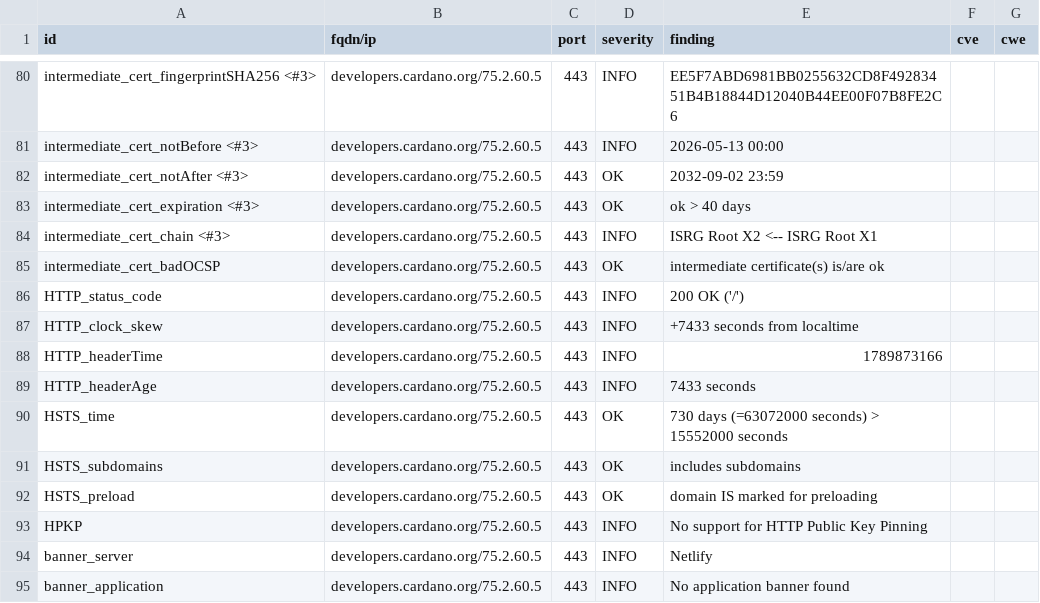
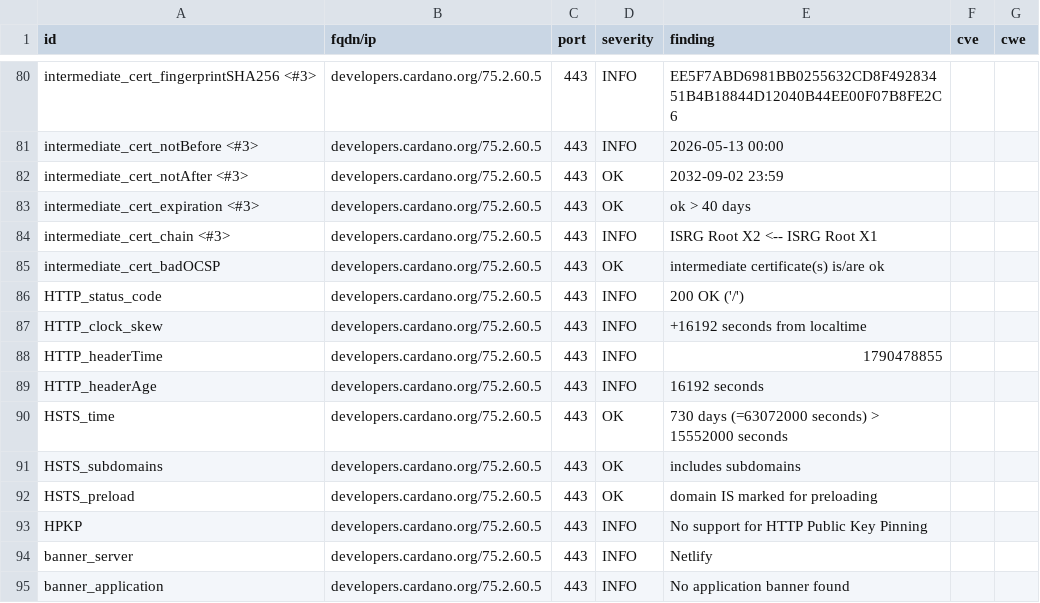
Before and after one commit to gufmar/dashlord, a CSV file: results/aHR0cHM6Ly9kZXZlbG9wZXJzLmNhcmRhbm8ub3Jn/testssl.csv, drawn as a sheet; only a part is shown, gaps mark what is left out; the diff covers the shown part only.

```diff
--- a/results/aHR0cHM6Ly9kZXZlbG9wZXJzLmNhcmRhbm8ub3Jn/testssl.csv
+++ b/results/aHR0cHM6Ly9kZXZlbG9wZXJzLmNhcmRhbm8ub3Jn/testssl.csv
@@ -86,5 +86,5 @@
 "HTTP_status_code","developers.cardano.org/75.2.60.5","443","INFO","200 OK ('/')","",""
-"HTTP_clock_skew","developers.cardano.org/75.2.60.5","443","INFO","+7433 seconds from localtime","",""
-"HTTP_headerTime","developers.cardano.org/75.2.60.5","443","INFO","1789873166","",""
-"HTTP_headerAge","developers.cardano.org/75.2.60.5","443","INFO","7433 seconds","",""
+"HTTP_clock_skew","developers.cardano.org/75.2.60.5","443","INFO","+16192 seconds from localtime","",""
+"HTTP_headerTime","developers.cardano.org/75.2.60.5","443","INFO","1790478855","",""
+"HTTP_headerAge","developers.cardano.org/75.2.60.5","443","INFO","16192 seconds","",""
 "HSTS_time","developers.cardano.org/75.2.60.5","443","OK","730 days (=63072000 seconds) > 15552000 seconds","",""
```
Also changed, not shown: 12 edited cells elsewhere in this file, 11 other files.
